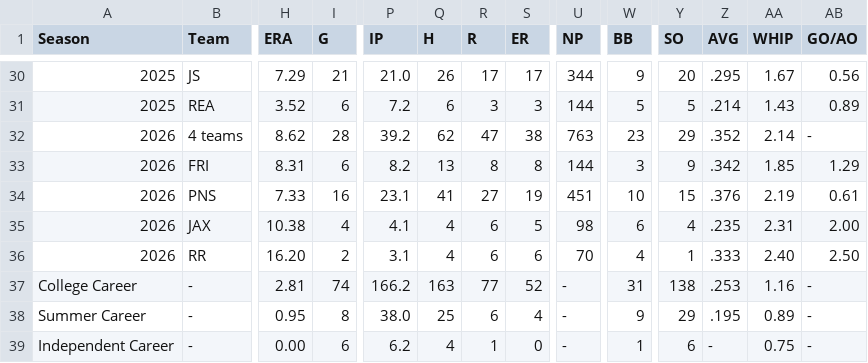
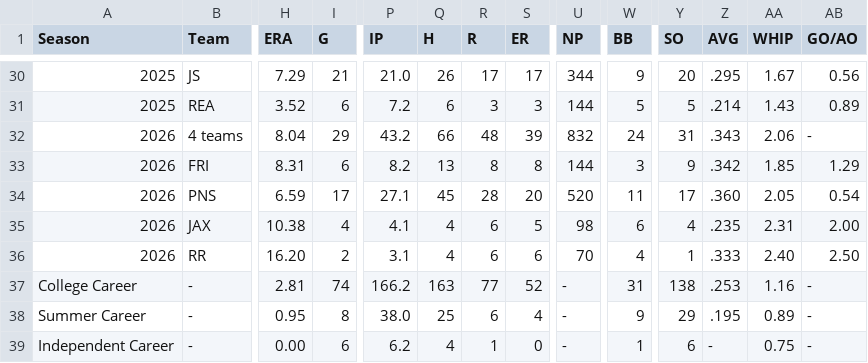
Before and after one commit to hedgertronic/hedgertronic.github.io, a CSV file: assets/documents/career_stats.csv, drawn as a sheet; only a part is shown, gaps mark what is left out; the diff covers the shown part only; the diff names each change by its address in the sheet, - before the commit and + after, or states it on an @@ line.

```diff
--- a/assets/documents/career_stats.csv
+++ b/assets/documents/career_stats.csv
-H32 (ERA): 8.62
+H32 (ERA): 8.04
-I32 (G): 28
+I32 (G): 29
-P32 (IP): 39.2
+P32 (IP): 43.2
-Q32 (H): 62
+Q32 (H): 66
-R32 (R): 47
+R32 (R): 48
-S32 (ER): 38
+S32 (ER): 39
-U32 (NP): 763
+U32 (NP): 832
-W32 (BB): 23
+W32 (BB): 24
-Y32 (SO): 29
+Y32 (SO): 31
-Z32 (AVG): .352
+Z32 (AVG): .343
-AA32 (WHIP): 2.14
+AA32 (WHIP): 2.06
-H34 (ERA): 7.33
+H34 (ERA): 6.59
-I34 (G): 16
+I34 (G): 17
-P34 (IP): 23.1
+P34 (IP): 27.1
-Q34 (H): 41
+Q34 (H): 45
-R34 (R): 27
+R34 (R): 28
-S34 (ER): 19
+S34 (ER): 20
-U34 (NP): 451
+U34 (NP): 520
-W34 (BB): 10
+W34 (BB): 11
-Y34 (SO): 15
+Y34 (SO): 17
-Z34 (AVG): .376
+Z34 (AVG): .360
-AA34 (WHIP): 2.19
+AA34 (WHIP): 2.05
-AB34 (GO/AO): 0.61
+AB34 (GO/AO): 0.54
```
Also changed, not shown: 20 edited cells elsewhere in this file, assets/documents/milb_api_stats.csv.
